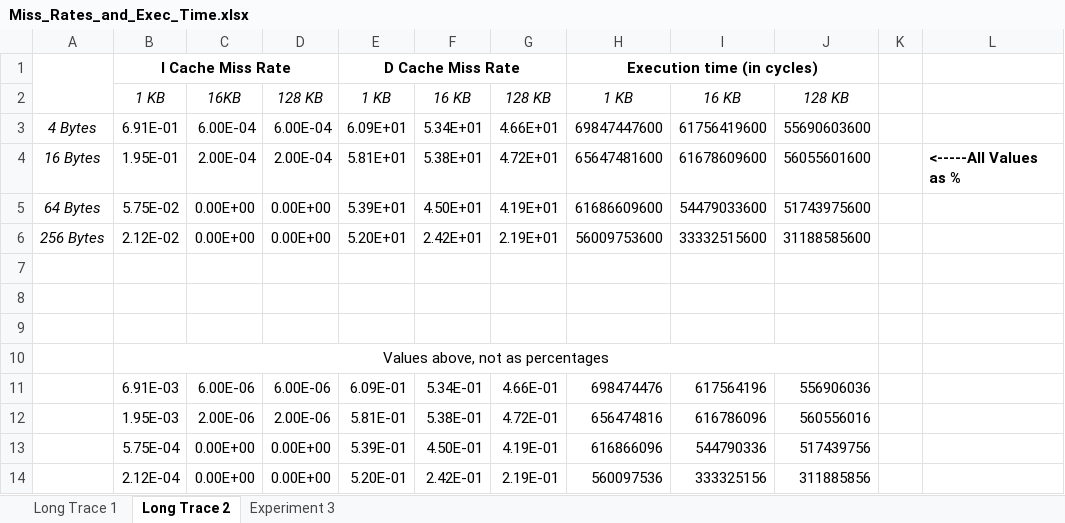
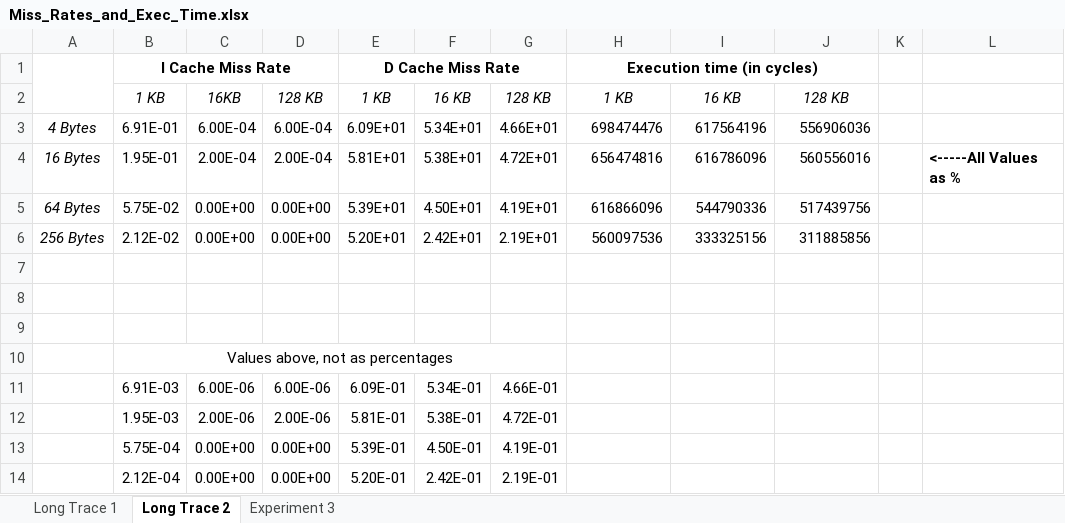
Before and after one commit to plyons72/COE-1541, an Excel workbook: Project 2/Miss_Rates_and_Exec_Time.xlsx, sheet Long Trace 2, drawn as a sheet; values as stored, in another font and other column widths than the file's, no borders; the diff names each change by its address in the sheet, - before the commit and + after, or states it on an @@ line.

```diff
--- a/Project 2/Miss_Rates_and_Exec_Time.xlsx (sheet Long Trace 2)
+++ b/Project 2/Miss_Rates_and_Exec_Time.xlsx (sheet Long Trace 2)
-H3: 69847447600
+H3: 698474476
-I3: 61756419600
+I3: 617564196
-J3: 55690603600
+J3: 556906036
-H4: 65647481600
+H4: 656474816
-I4: 61678609600
+I4: 616786096
-J4: 56055601600
+J4: 560556016
-H5: 61686609600
+H5: 616866096
-I5: 54479033600
+I5: 544790336
-J5: 51743975600
+J5: 517439756
-H6: 56009753600
+H6: 560097536
-I6: 33332515600
+I6: 333325156
-J6: 31188585600
+J6: 311885856
-B10:J10 merged
+B10:G10 merged
-H11: 698474476
+H11: (empty)
-I11: 617564196
+I11: (empty)
-J11: 556906036
+J11: (empty)
-H12: 656474816
+H12: (empty)
-I12: 616786096
+I12: (empty)
-J12: 560556016
+J12: (empty)
-H13: 616866096
+H13: (empty)
-I13: 544790336
+I13: (empty)
-J13: 517439756
+J13: (empty)
-H14: 560097536
+H14: (empty)
-I14: 333325156
+I14: (empty)
-J14: 311885856
+J14: (empty)
```
Also changed, not shown: sheet Long Trace 1, charts or pictures.
